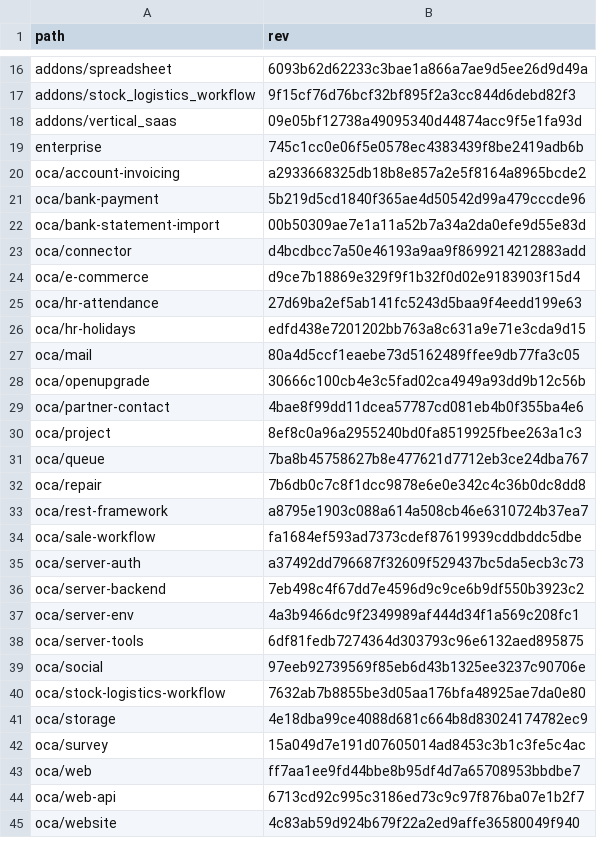
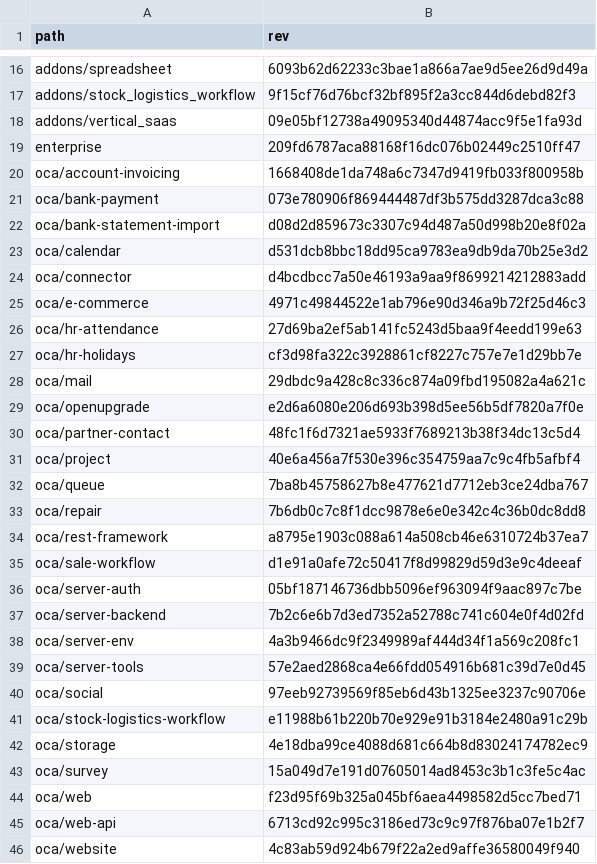
Before and after one commit to Mint-System/Odoo-Build, a CSV file: versions/18.0/.gitmodules.csv, drawn as a sheet; only a part is shown, gaps mark what is left out; the diff covers the shown part only.

```diff
--- a/versions/18.0/.gitmodules.csv
+++ b/versions/18.0/.gitmodules.csv
@@ -18,14 +18,15 @@ addons/stock_logistics_workflow,9f15cf76d76bcf32bf895f2a3cc844d6debd82f3
 addons/vertical_saas,09e05bf12738a49095340d44874acc9f5e1fa93d
-enterprise,745c1cc0e06f5e0578ec4383439f8be2419adb6b
-oca/account-invoicing,a2933668325db18b8e857a2e5f8164a8965bcde2
-oca/bank-payment,5b219d5cd1840f365ae4d50542d99a479cccde96
-oca/bank-statement-import,00b50309ae7e1a11a52b7a34a2da0efe9d55e83d
+enterprise,209fd6787aca88168f16dc076b02449c2510ff47
+oca/account-invoicing,1668408de1da748a6c7347d9419fb033f800958b
+oca/bank-payment,073e780906f869444487df3b575dd3287dca3c88
+oca/bank-statement-import,d08d2d859673c3307c94d487a50d998b20e8f02a
+oca/calendar,d531dcb8bbc18dd95ca9783ea9db9da70b25e3d2
 oca/connector,d4bcdbcc7a50e46193a9aa9f8699214212883add
-oca/e-commerce,d9ce7b18869e329f9f1b32f0d02e9183903f15d4
+oca/e-commerce,4971c49844522e1ab796e90d346a9b72f25d46c3
 oca/hr-attendance,27d69ba2ef5ab141fc5243d5baa9f4eedd199e63
-oca/hr-holidays,edfd438e7201202bb763a8c631a9e71e3cda9d15
-oca/mail,80a4d5ccf1eaebe73d5162489ffee9db77fa3c05
-oca/openupgrade,30666c100cb4e3c5fad02ca4949a93dd9b12c56b
-oca/partner-contact,4bae8f99dd11dcea57787cd081eb4b0f355ba4e6
-oca/project,8ef8c0a96a2955240bd0fa8519925fbee263a1c3
+oca/hr-holidays,cf3d98fa322c3928861cf8227c757e7e1d29bb7e
+oca/mail,29dbdc9a428c8c336c874a09fbd195082a4a621c
+oca/openupgrade,e2d6a6080e206d693b398d5ee56b5df7820a7f0e
+oca/partner-contact,48fc1f6d7321ae5933f7689213b38f34dc13c5d4
+oca/project,40e6a456a7f530e396c354759aa7c9c4fb5afbf4
 oca/queue,7ba8b45758627b8e477621d7712eb3ce24dba767
@@ -33,12 +34,12 @@ oca/repair,7b6db0c7c8f1dcc9878e6e0e342c4c36b0dc8dd8
 oca/rest-framework,a8795e1903c088a614a508cb46e6310724b37ea7
-oca/sale-workflow,fa1684ef593ad7373cdef87619939cddbddc5dbe
-oca/server-auth,a37492dd796687f32609f529437bc5da5ecb3c73
-oca/server-backend,7eb498c4f67dd7e4596d9c9ce6b9df550b3923c2
+oca/sale-workflow,d1e91a0afe72c50417f8d99829d59d3e9c4deeaf
+oca/server-auth,05bf187146736dbb5096ef963094f9aac897c7be
+oca/server-backend,7b2c6e6b7d3ed7352a52788c741c604e0f4d02fd
 oca/server-env,4a3b9466dc9f2349989af444d34f1a569c208fc1
-oca/server-tools,6df81fedb7274364d303793c96e6132aed895875
+oca/server-tools,57e2aed2868ca4e66fdd054916b681c39d7e0d45
 oca/social,97eeb92739569f85eb6d43b1325ee3237c90706e
-oca/stock-logistics-workflow,7632ab7b8855be3d05aa176bfa48925ae7da0e80
+oca/stock-logistics-workflow,e11988b61b220b70e929e91b3184e2480a91c29b
 oca/storage,4e18dba99ce4088d681c664b8d83024174782ec9
 oca/survey,15a049d7e191d07605014ad8453c3b1c3fe5c4ac
-oca/web,ff7aa1ee9fd44bbe8b95df4d7a65708953bbdbe7
+oca/web,f23d95f69b325a045bf6aea4498582d5cc7bed71
 oca/web-api,6713cd92c995c3186ed73c9c97f876ba07e1b2f7
```
Also changed, not shown: 4 edited cells elsewhere in this file, 1 other file.
